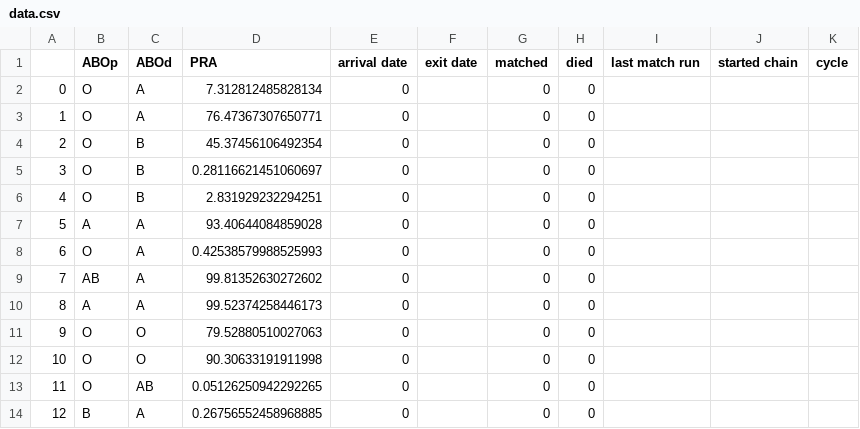
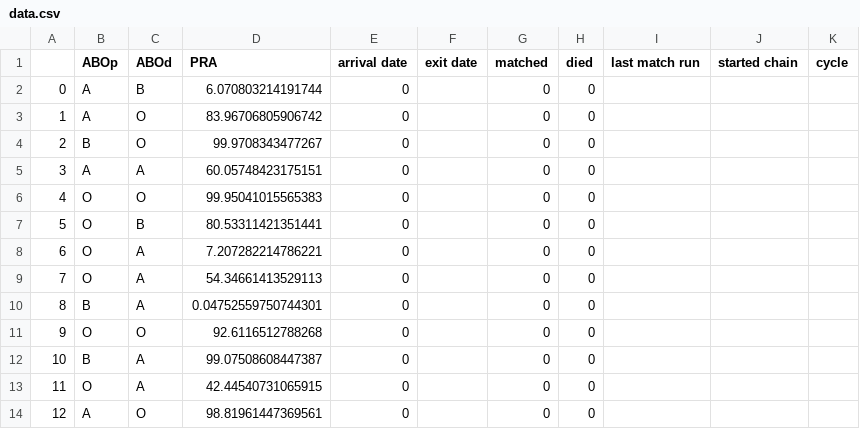
Before and after one commit to jjbl99/kidney-game, a CSV file: player1/data.csv, drawn as a sheet; only a part is shown; the diff covers the shown part only.

```diff
--- a/player1/data.csv
+++ b/player1/data.csv
@@ -1,14 +1,14 @@
 ,ABOp,ABOd,PRA,arrival date,exit date,matched,died,last match run,started chain,cycle
-0,O,A,7.312812485828134,0,,0,0,,,
-1,O,A,76.47367307650771,0,,0,0,,,
-2,O,B,45.37456106492354,0,,0,0,,,
-3,O,B,0.28116621451060697,0,,0,0,,,
-4,O,B,2.831929232294251,0,,0,0,,,
-5,A,A,93.40644084859028,0,,0,0,,,
-6,O,A,0.42538579988525993,0,,0,0,,,
-7,AB,A,99.81352630272602,0,,0,0,,,
-8,A,A,99.52374258446173,0,,0,0,,,
-9,O,O,79.52880510027063,0,,0,0,,,
-10,O,O,90.30633191911998,0,,0,0,,,
-11,O,AB,0.05126250942292265,0,,0,0,,,
-12,B,A,0.26756552458968885,0,,0,0,,,
+0,A,B,6.070803214191744,0,,0,0,,,
+1,A,O,83.96706805906742,0,,0,0,,,
+2,B,O,99.9708343477267,0,,0,0,,,
+3,A,A,60.05748423175151,0,,0,0,,,
+4,O,O,99.95041015565383,0,,0,0,,,
+5,O,B,80.53311421351441,0,,0,0,,,
+6,O,A,7.207282214786221,0,,0,0,,,
+7,O,A,54.34661413529113,0,,0,0,,,
+8,B,A,0.04752559750744301,0,,0,0,,,
+9,O,O,92.6116512788268,0,,0,0,,,
+10,B,A,99.07508608447387,0,,0,0,,,
+11,O,A,42.44540731065915,0,,0,0,,,
+12,A,O,98.81961447369561,0,,0,0,,,
```
Also changed, not shown: 16 edited cells elsewhere in this file, player1/graph.csv, 2 other files.
